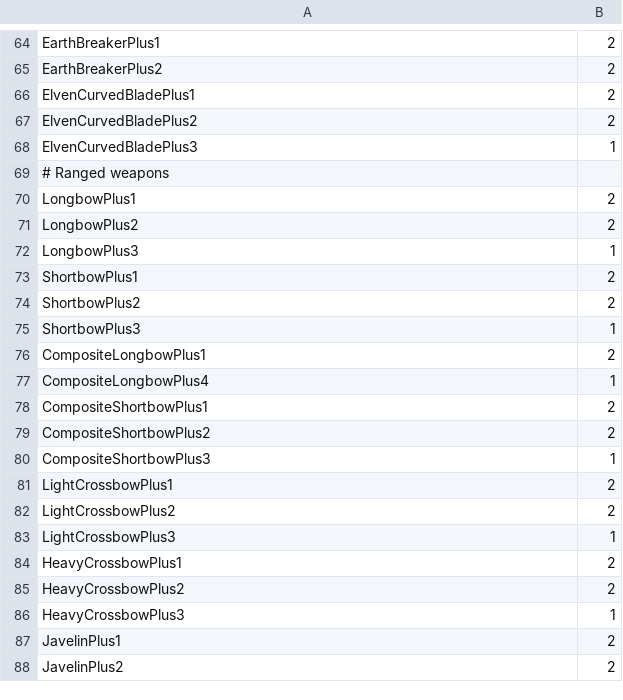
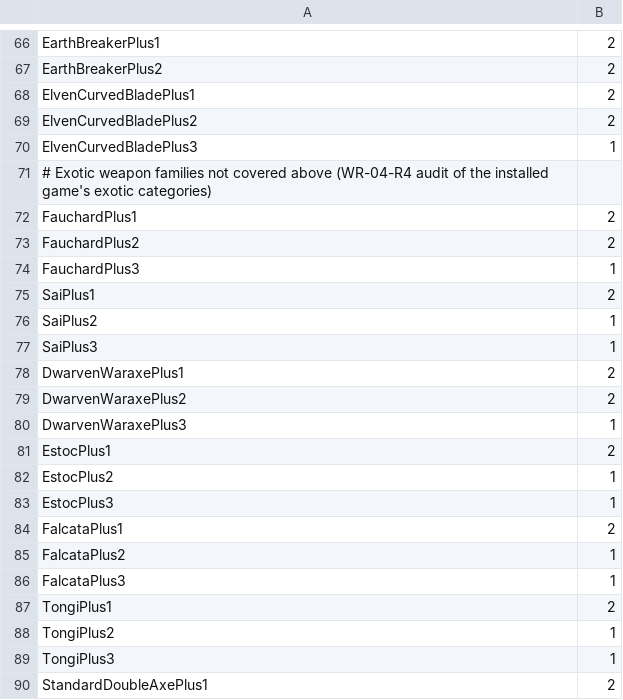
Before and after one commit to howardreith/KingmakerWakingRune, a CSV file: data/quartermaster.csv, drawn as a sheet; only a part is shown, gaps mark what is left out; the shorter side is filled out with more unchanged rows; the diff covers the shown part only; the diff names each change by its address in the sheet, - before the commit and + after, or states it on an @@ line.

Commit message:
WR-04-R4 shop: fauchards and the other exotic families the installed game supports, six Stone to Flesh scrolls, two +3 daggers (existing lodges reconcile by the native vendor-table delta)

```diff
--- a/data/quartermaster.csv
+++ b/data/quartermaster.csv
+row 71: # Exotic weapon families not covered above (WR-04-R4 audit of the installed game's exotic categories)
+row 72: FauchardPlus1 | 2
+row 73: FauchardPlus2 | 2
+row 74: FauchardPlus3 | 1
+row 75: SaiPlus1 | 2
+row 76: SaiPlus2 | 1
+row 77: SaiPlus3 | 1
+row 78: DwarvenWaraxePlus1 | 2
+row 79: DwarvenWaraxePlus2 | 2
+row 80: DwarvenWaraxePlus3 | 1
+row 81: EstocPlus1 | 2
+row 82: EstocPlus2 | 1
+row 83: EstocPlus3 | 1
+row 84: FalcataPlus1 | 2
+row 85: FalcataPlus2 | 1
+row 86: FalcataPlus3 | 1
+row 87: TongiPlus1 | 2
+row 88: TongiPlus2 | 1
+row 89: TongiPlus3 | 1
+row 90: StandardDoubleAxePlus1 | 2
```
Also changed, not shown: 17 added rows and 1 edited cell elsewhere in this file, 2 other files.
